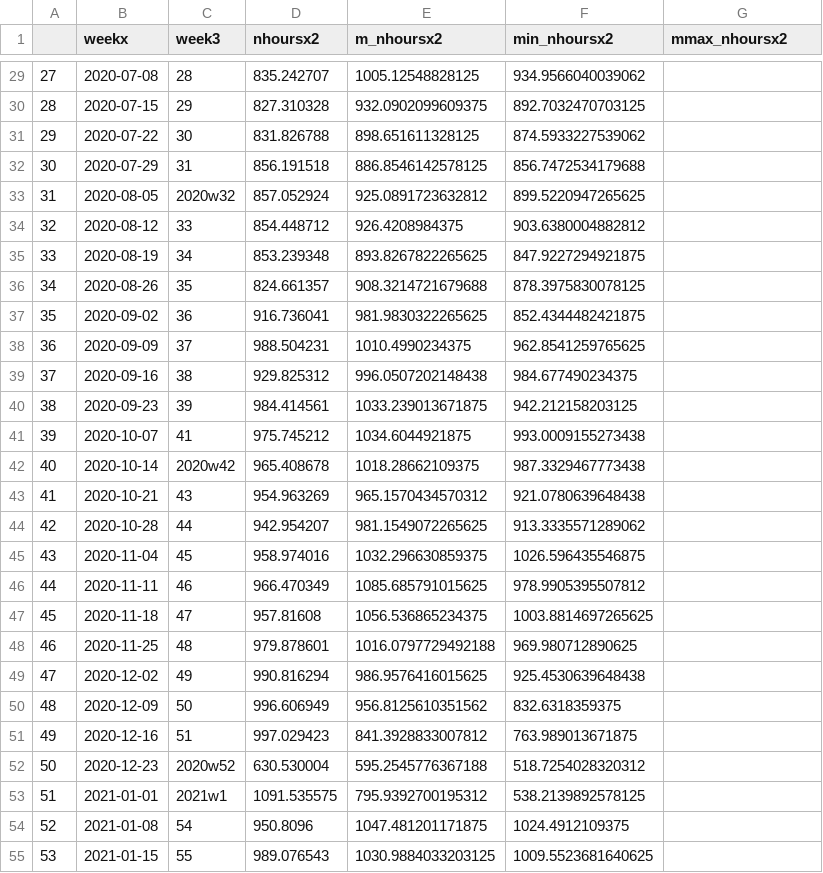
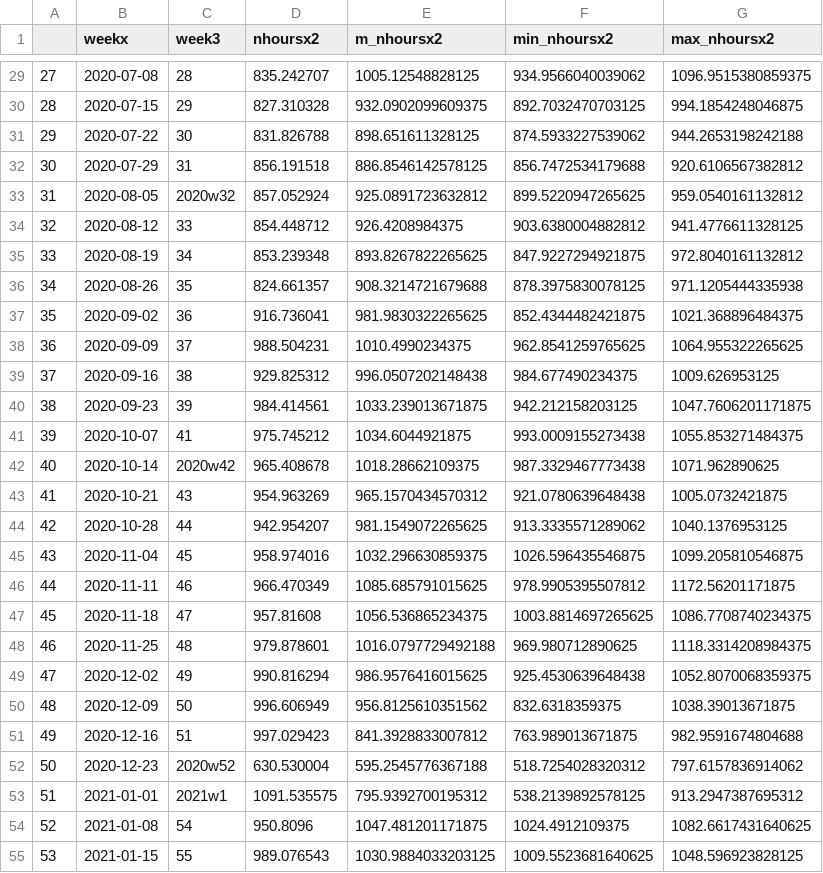
Before and after one commit to csaladenes/eco, a CSV file: jon_w/fig6_seasonal_work_hours.csv, drawn as a sheet; only a part is shown, gaps mark what is left out; the diff covers the shown part only.

```diff
--- a/jon_w/fig6_seasonal_work_hours.csv
+++ b/jon_w/fig6_seasonal_work_hours.csv
@@ -1 +1 @@
-,weekx,week3,nhoursx2,m_nhoursx2,min_nhoursx2,mmax_nhoursx2
+,weekx,week3,nhoursx2,m_nhoursx2,min_nhoursx2,max_nhoursx2
@@ -29,27 +29,27 @@
-27,2020-07-08,28,835.242707,1005.12548828125,934.9566040039062,
-28,2020-07-15,29,827.310328,932.0902099609375,892.7032470703125,
-29,2020-07-22,30,831.826788,898.651611328125,874.5933227539062,
-30,2020-07-29,31,856.191518,886.8546142578125,856.7472534179688,
-31,2020-08-05,2020w32,857.052924,925.0891723632812,899.5220947265625,
-32,2020-08-12,33,854.448712,926.4208984375,903.6380004882812,
-33,2020-08-19,34,853.239348,893.8267822265625,847.9227294921875,
-34,2020-08-26,35,824.661357,908.3214721679688,878.3975830078125,
-35,2020-09-02,36,916.736041,981.9830322265625,852.4344482421875,
-36,2020-09-09,37,988.504231,1010.4990234375,962.8541259765625,
-37,2020-09-16,38,929.825312,996.0507202148438,984.677490234375,
-38,2020-09-23,39,984.414561,1033.239013671875,942.212158203125,
-39,2020-10-07,41,975.745212,1034.6044921875,993.0009155273438,
-40,2020-10-14,2020w42,965.408678,1018.28662109375,987.3329467773438,
-41,2020-10-21,43,954.963269,965.1570434570312,921.0780639648438,
-42,2020-10-28,44,942.954207,981.1549072265625,913.3335571289062,
-43,2020-11-04,45,958.974016,1032.296630859375,1026.596435546875,
-44,2020-11-11,46,966.470349,1085.685791015625,978.9905395507812,
-45,2020-11-18,47,957.81608,1056.536865234375,1003.8814697265625,
-46,2020-11-25,48,979.878601,1016.0797729492188,969.980712890625,
-47,2020-12-02,49,990.816294,986.9576416015625,925.4530639648438,
-48,2020-12-09,50,996.606949,956.8125610351562,832.6318359375,
-49,2020-12-16,51,997.029423,841.3928833007812,763.989013671875,
-50,2020-12-23,2020w52,630.530004,595.2545776367188,518.7254028320312,
-51,2021-01-01,2021w1,1091.535575,795.9392700195312,538.2139892578125,
-52,2021-01-08,54,950.8096,1047.481201171875,1024.4912109375,
-53,2021-01-15,55,989.076543,1030.9884033203125,1009.5523681640625,
+27,2020-07-08,28,835.242707,1005.12548828125,934.9566040039062,1096.9515380859375
+28,2020-07-15,29,827.310328,932.0902099609375,892.7032470703125,994.1854248046875
+29,2020-07-22,30,831.826788,898.651611328125,874.5933227539062,944.2653198242188
+30,2020-07-29,31,856.191518,886.8546142578125,856.7472534179688,920.6106567382812
+31,2020-08-05,2020w32,857.052924,925.0891723632812,899.5220947265625,959.0540161132812
+32,2020-08-12,33,854.448712,926.4208984375,903.6380004882812,941.4776611328125
+33,2020-08-19,34,853.239348,893.8267822265625,847.9227294921875,972.8040161132812
+34,2020-08-26,35,824.661357,908.3214721679688,878.3975830078125,971.1205444335938
+35,2020-09-02,36,916.736041,981.9830322265625,852.4344482421875,1021.368896484375
+36,2020-09-09,37,988.504231,1010.4990234375,962.8541259765625,1064.955322265625
+37,2020-09-16,38,929.825312,996.0507202148438,984.677490234375,1009.626953125
+38,2020-09-23,39,984.414561,1033.239013671875,942.212158203125,1047.7606201171875
+39,2020-10-07,41,975.745212,1034.6044921875,993.0009155273438,1055.853271484375
+40,2020-10-14,2020w42,965.408678,1018.28662109375,987.3329467773438,1071.962890625
+41,2020-10-21,43,954.963269,965.1570434570312,921.0780639648438,1005.0732421875
+42,2020-10-28,44,942.954207,981.1549072265625,913.3335571289062,1040.1376953125
+43,2020-11-04,45,958.974016,1032.296630859375,1026.596435546875,1099.205810546875
+44,2020-11-11,46,966.470349,1085.685791015625,978.9905395507812,1172.56201171875
+45,2020-11-18,47,957.81608,1056.536865234375,1003.8814697265625,1086.7708740234375
+46,2020-11-25,48,979.878601,1016.0797729492188,969.980712890625,1118.3314208984375
+47,2020-12-02,49,990.816294,986.9576416015625,925.4530639648438,1052.8070068359375
+48,2020-12-09,50,996.606949,956.8125610351562,832.6318359375,1038.39013671875
+49,2020-12-16,51,997.029423,841.3928833007812,763.989013671875,982.9591674804688
+50,2020-12-23,2020w52,630.530004,595.2545776367188,518.7254028320312,797.6157836914062
+51,2021-01-01,2021w1,1091.535575,795.9392700195312,538.2139892578125,913.2947387695312
+52,2021-01-08,54,950.8096,1047.481201171875,1024.4912109375,1082.6617431640625
+53,2021-01-15,55,989.076543,1030.9884033203125,1009.5523681640625,1048.596923828125
```
Also changed, not shown: 29 edited cells elsewhere in this file, jon_w/fig3_weekly_wage_levels.csv, 33 other files.
